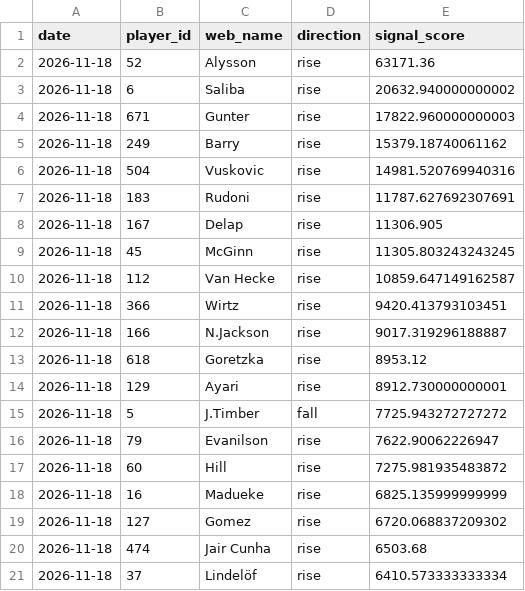
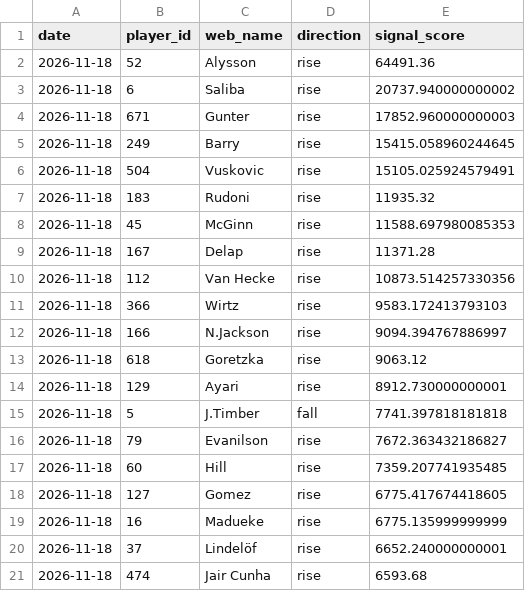
Before and after one commit to dauadaishaya9-lab/Fpl-price-predictor-, a CSV file: data/predictions.csv, drawn as a sheet.

```diff
--- a/data/predictions.csv
+++ b/data/predictions.csv
@@ -1,21 +1,21 @@
 date,player_id,web_name,direction,signal_score
-2026-11-18,52,Alysson,rise,63171.36
-2026-11-18,6,Saliba,rise,20632.940000000002
-2026-11-18,671,Gunter,rise,17822.960000000003
-2026-11-18,249,Barry,rise,15379.18740061162
-2026-11-18,504,Vuskovic,rise,14981.520769940316
-2026-11-18,183,Rudoni,rise,11787.627692307691
-2026-11-18,167,Delap,rise,11306.905
-2026-11-18,45,McGinn,rise,11305.803243243245
-2026-11-18,112,Van Hecke,rise,10859.647149162587
-2026-11-18,366,Wirtz,rise,9420.413793103451
-2026-11-18,166,N.Jackson,rise,9017.319296188887
-2026-11-18,618,Goretzka,rise,8953.12
+2026-11-18,52,Alysson,rise,64491.36
+2026-11-18,6,Saliba,rise,20737.940000000002
+2026-11-18,671,Gunter,rise,17852.960000000003
+2026-11-18,249,Barry,rise,15415.058960244645
+2026-11-18,504,Vuskovic,rise,15105.025924579491
+2026-11-18,183,Rudoni,rise,11935.32
+2026-11-18,45,McGinn,rise,11588.697980085353
+2026-11-18,167,Delap,rise,11371.28
+2026-11-18,112,Van Hecke,rise,10873.514257330356
+2026-11-18,366,Wirtz,rise,9583.172413793103
+2026-11-18,166,N.Jackson,rise,9094.394767886997
+2026-11-18,618,Goretzka,rise,9063.12
 2026-11-18,129,Ayari,rise,8912.730000000001
-2026-11-18,5,J.Timber,fall,7725.943272727272
-2026-11-18,79,Evanilson,rise,7622.90062226947
-2026-11-18,60,Hill,rise,7275.981935483872
-2026-11-18,16,Madueke,rise,6825.135999999999
-2026-11-18,127,Gomez,rise,6720.068837209302
-2026-11-18,474,Jair Cunha,rise,6503.68
-2026-11-18,37,Lindelöf,rise,6410.573333333334
+2026-11-18,5,J.Timber,fall,7741.397818181818
+2026-11-18,79,Evanilson,rise,7672.363432186827
+2026-11-18,60,Hill,rise,7359.207741935485
+2026-11-18,127,Gomez,rise,6775.417674418605
+2026-11-18,16,Madueke,rise,6775.135999999999
+2026-11-18,37,Lindelöf,rise,6652.240000000001
+2026-11-18,474,Jair Cunha,rise,6593.68
```
Also changed, not shown: data/latest.csv, data/summary.csv, 2 other files.
